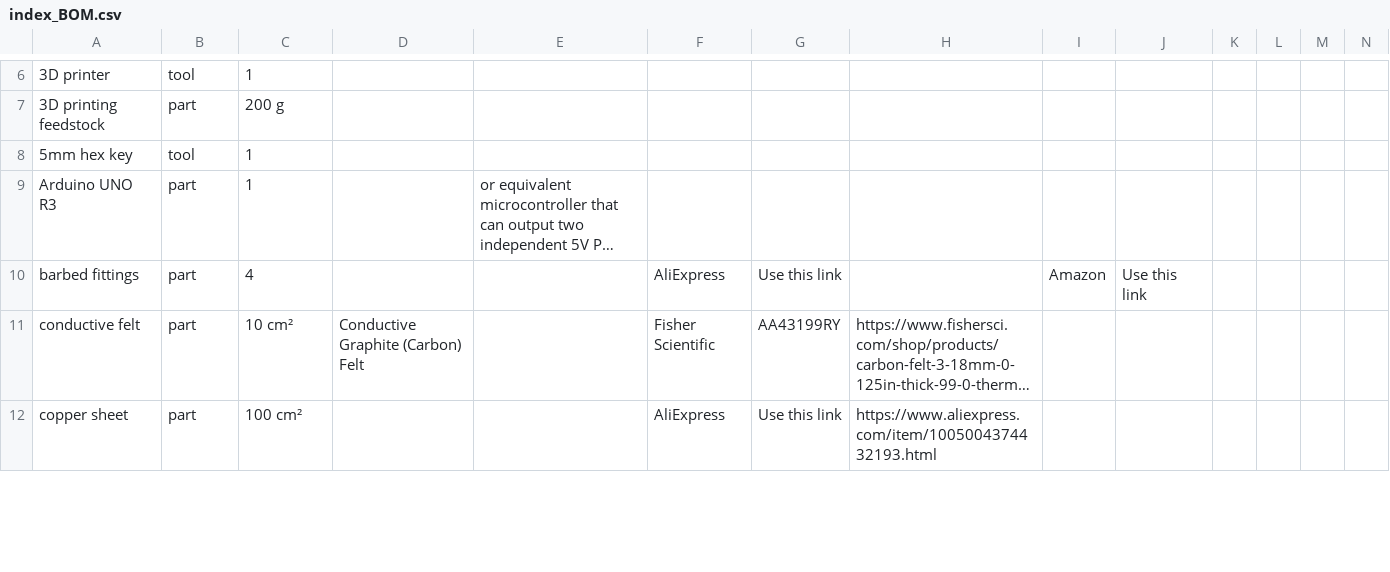
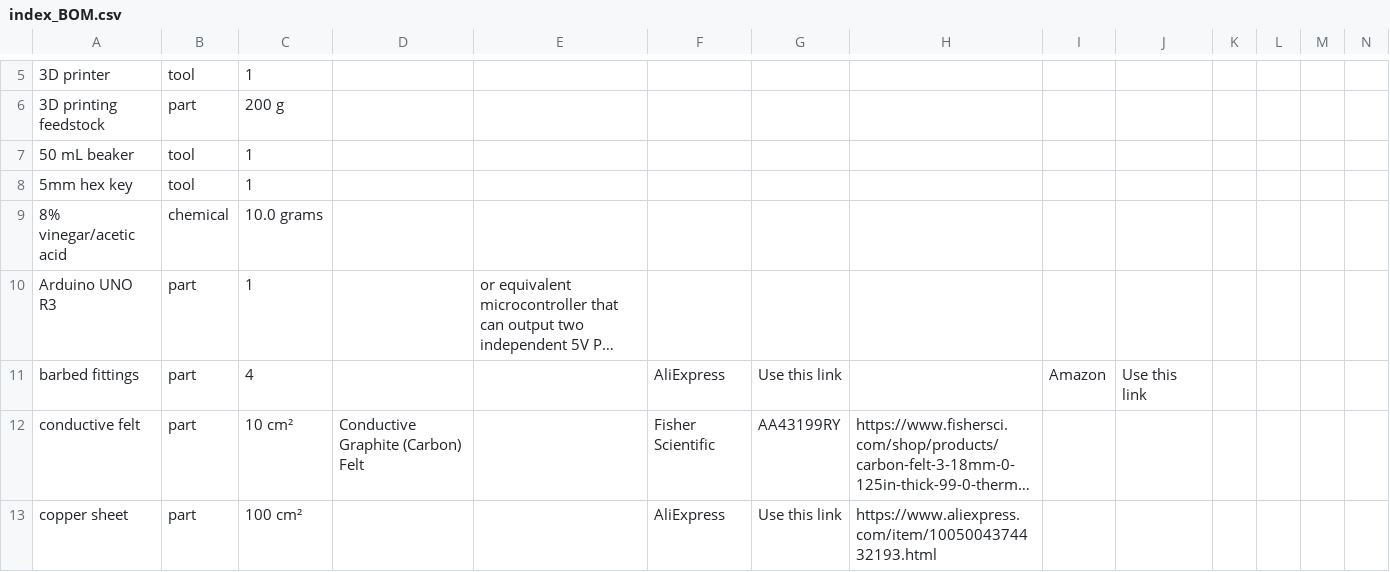
Before and after one commit to kirkpsmith/rfb-dev-kit, a CSV file: index_BOM.csv, drawn as a sheet; only a part is shown, gaps mark what is left out; long unchanged cells end in …; the diff covers the shown part only; the diff names each change by its address in the sheet, - before the commit and + after, or states it on an @@ line.

```diff
--- a/index_BOM.csv
+++ b/index_BOM.csv
+row 7: 50 mL beaker | tool | 1
+row 9: 8% vinegar/acetic acid | chemical | 10.0 grams
```
Also changed, not shown: 3 added rows, 5 removed rows and 5 edited cells elsewhere in this file, 43 other files.
